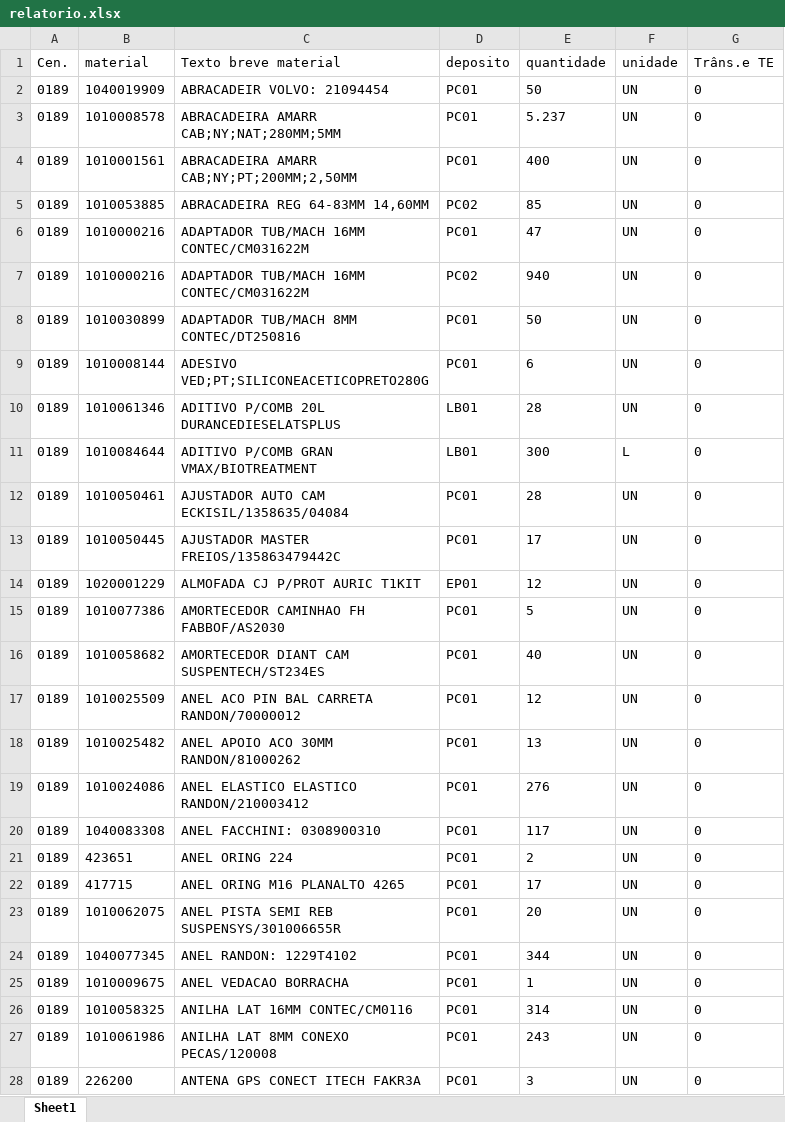
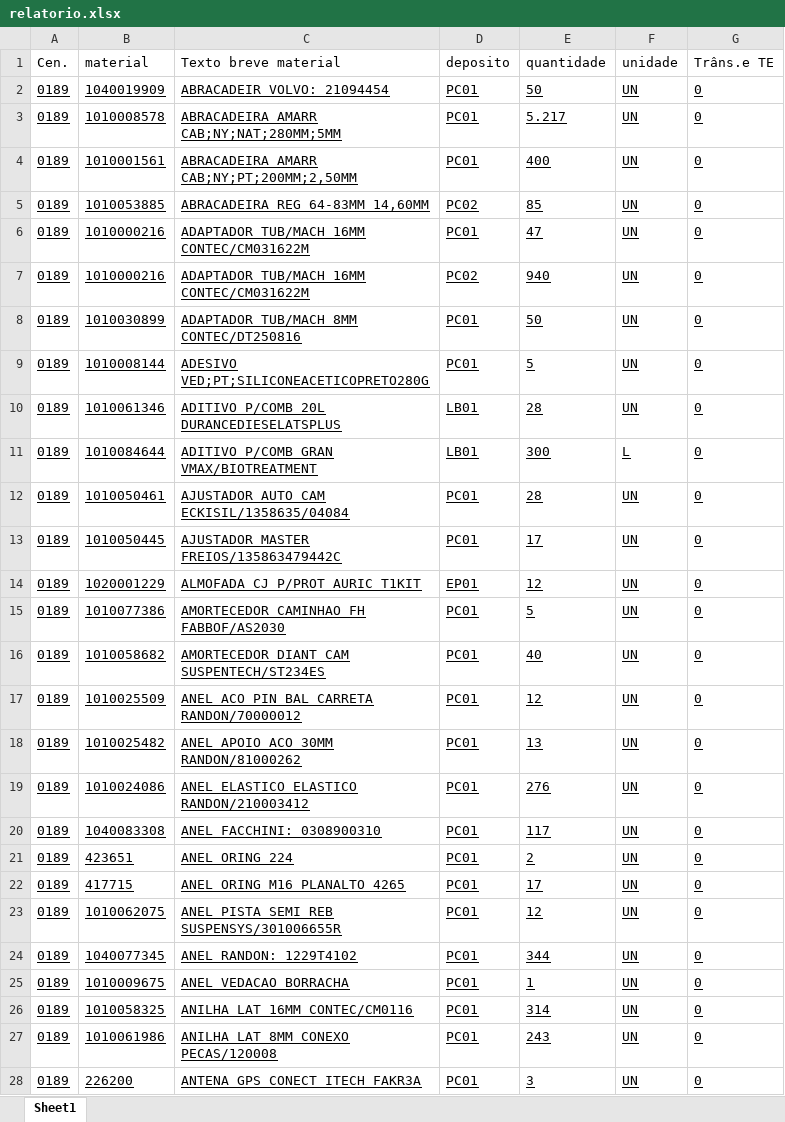
Before and after one commit to hiagogabrielga/catalogoPecasPCM, an Excel workbook: dados-catalago-pcm-interno/relatorio.xlsx, sheet Sheet1, drawn as a sheet; only a part is shown; values as stored, in another font and other column widths than the file's, no borders; the diff covers the shown part only; the diff names each change by its address in the sheet, - before the commit and + after, or states it on an @@ line.

```diff
--- a/dados-catalago-pcm-interno/relatorio.xlsx (sheet Sheet1)
+++ b/dados-catalago-pcm-interno/relatorio.xlsx (sheet Sheet1)
-A2:G28 underline: off
+A2:G28 underline: on
-E3 (quantidade): 5.237
+E3 (quantidade): 5.217
-E9 (quantidade): 6
+E9 (quantidade): 5
-E23 (quantidade): 20
+E23 (quantidade): 12
```
Also changed, not shown: 2 added rows, 94 edited cells and cell formats elsewhere in this sheet, 1 other file.
